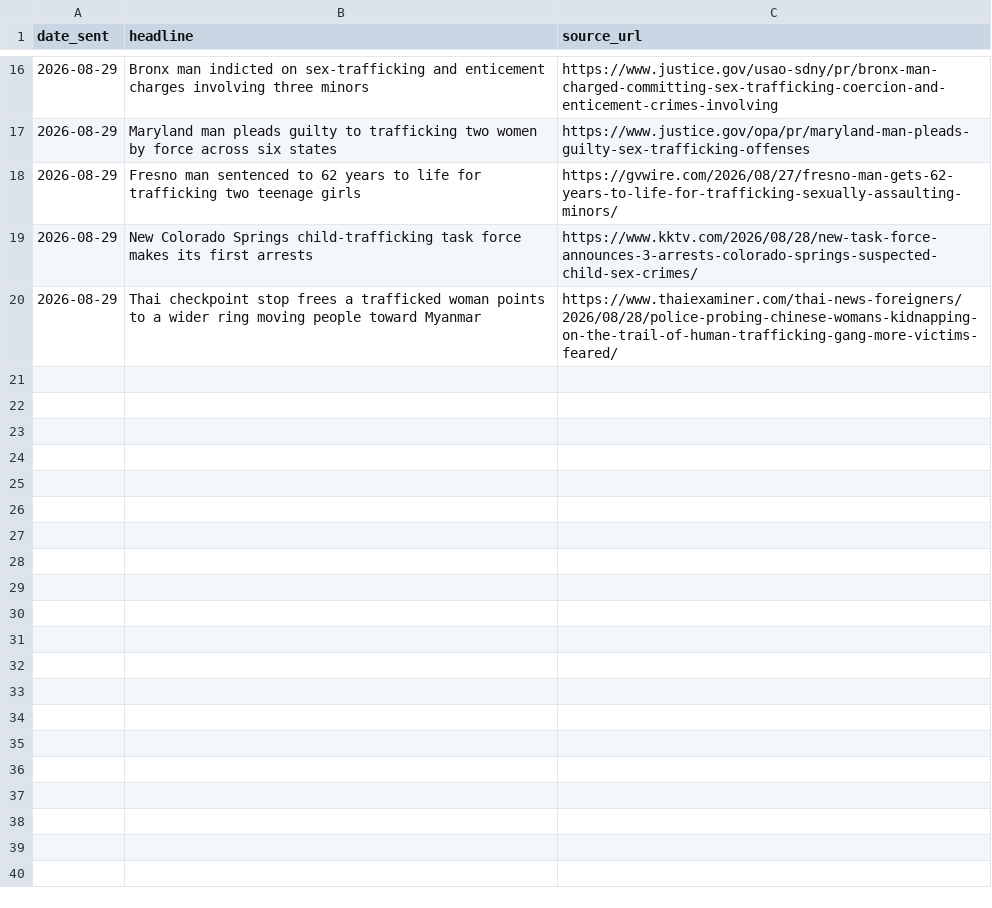
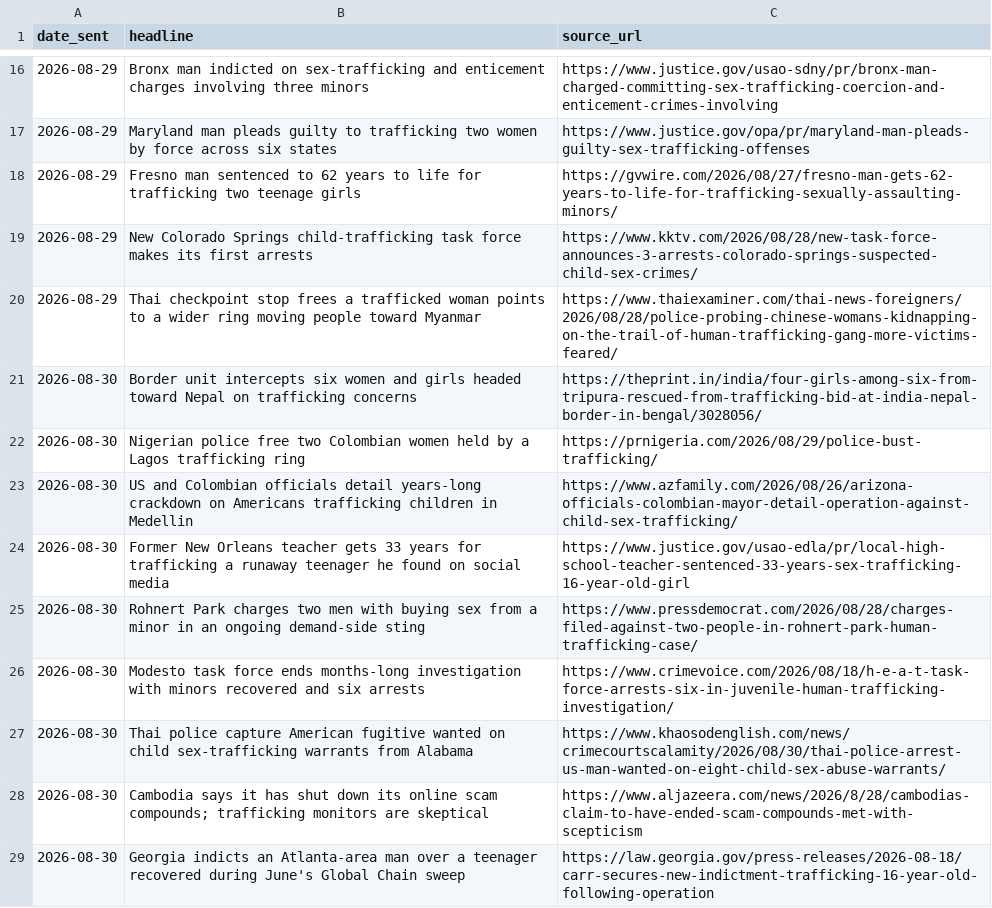
Before and after one commit to therealwizofoz/trafficking-roundup, a CSV file: data/trafficking-log.csv, drawn as a sheet; only a part is shown, gaps mark what is left out; the diff names each change by its address in the sheet, - before the commit and + after, or states it on an @@ line.

```diff
--- a/data/trafficking-log.csv
+++ b/data/trafficking-log.csv
+row 21: 2026-08-30 | Border unit intercepts six women and girls headed toward Nepal on trafficking concerns | https://theprint.in/india/four-girls-among-six-from-tripura-rescued-from-trafficking-bid-at-india-nepal-border-in-bengal/3028056/
+row 22: 2026-08-30 | Nigerian police free two Colombian women held by a Lagos trafficking ring | https://prnigeria.com/2026/08/29/police-bust-trafficking/
+row 23: 2026-08-30 | US and Colombian officials detail years-long crackdown on Americans trafficking children in Medellin | https://www.azfamily.com/2026/08/26/arizona-officials-colombian-mayor-detail-operation-against-child-sex-trafficking/
+row 24: 2026-08-30 | Former New Orleans teacher gets 33 years for trafficking a runaway teenager he found on social media | https://www.justice.gov/usao-edla/pr/local-high-school-teacher-sentenced-33-years-sex-trafficking-16-year-old-girl
+row 25: 2026-08-30 | Rohnert Park charges two men with buying sex from a minor in an ongoing demand-side sting | https://www.pressdemocrat.com/2026/08/28/charges-filed-against-two-people-in-rohnert-park-human-trafficking-case/
+row 26: 2026-08-30 | Modesto task force ends months-long investigation with minors recovered and six arrests | https://www.crimevoice.com/2026/08/18/h-e-a-t-task-force-arrests-six-in-juvenile-human-trafficking-investigation/
+row 27: 2026-08-30 | Thai police capture American fugitive wanted on child sex-trafficking warrants from Alabama | https://www.khaosodenglish.com/news/crimecourtscalamity/2026/08/30/thai-police-arrest-us-man-wanted-on-eight-child-sex-abuse-warrants/
+row 28: 2026-08-30 | Cambodia says it has shut down its online scam compounds; trafficking monitors are skeptical | https://www.aljazeera.com/news/2026/8/28/cambodias-claim-to-have-ended-scam-compounds-met-with-scepticism
+row 29: 2026-08-30 | Georgia indicts an Atlanta-area man over a teenager recovered during June's Global Chain sweep | https://law.georgia.gov/press-releases/2026-08-18/carr-secures-new-indictment-trafficking-16-year-old-following-operation
```
Also changed, not shown: 7 other files.
